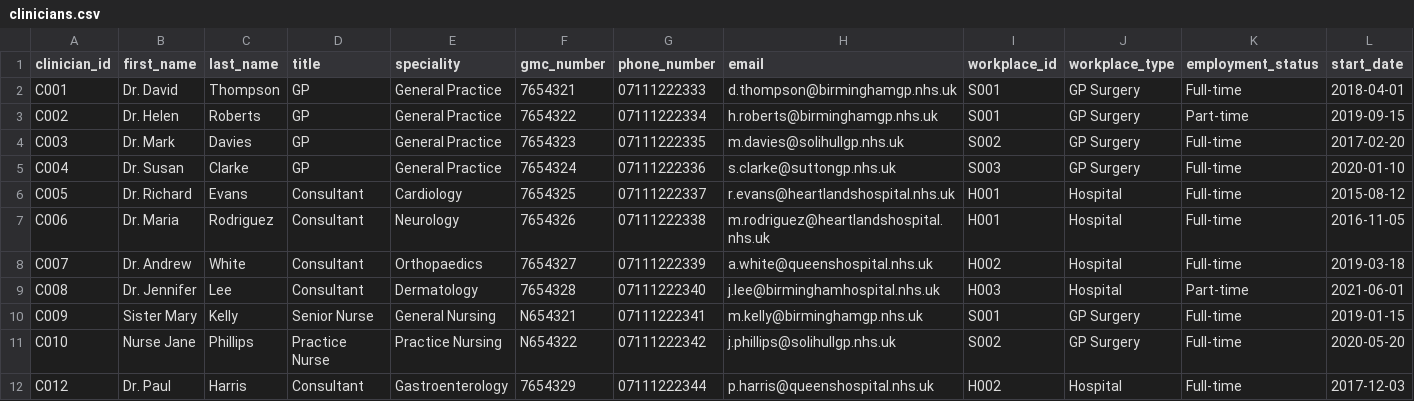
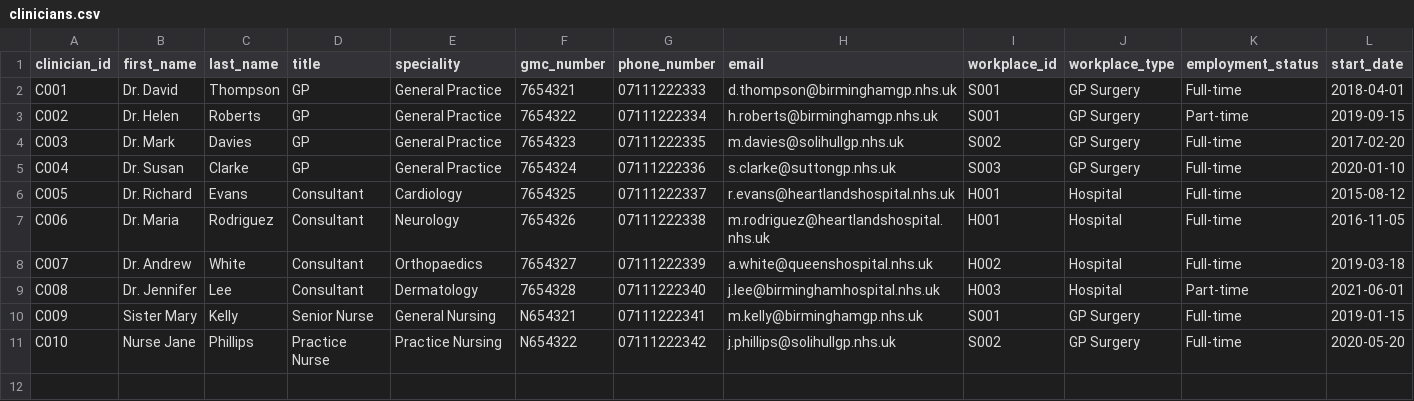
Before and after one commit to mian-fazle-khalik/Healthcare-Management-System, a CSV file: ZHealthcare/view/clinicians.csv, drawn as a sheet; the diff names each change by its address in the sheet, - before the commit and + after, or states it on an @@ line.

```diff
--- a/ZHealthcare/view/clinicians.csv
+++ b/ZHealthcare/view/clinicians.csv
-row 12: C012 | Dr. Paul | Harris | Consultant | Gastroenterology | 7654329 | 07111222344 | p.harris@queenshospital.nhs.uk | H002 | Hospital | Full-time | 2017-12-03
```
Also changed, not shown: ZHealthcare/bin/view/appointments.csv, ZHealthcare/bin/view/clinicians.csv, 20 other files.
